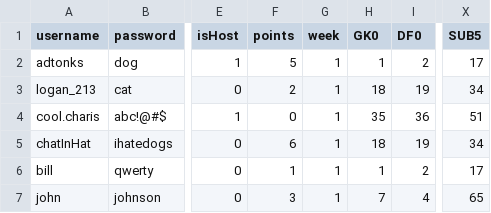
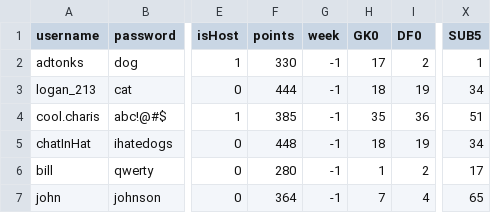
Before and after one commit to adtonks/fantasy-football, a CSV file: csv_tables/user_list.csv, drawn as a sheet; only a part is shown, gaps mark what is left out; the diff names each change by its address in the sheet, - before the commit and + after, or states it on an @@ line.

Commit message:
moved UserPoints

```diff
--- a/csv_tables/user_list.csv
+++ b/csv_tables/user_list.csv
-F2 (points): 5
+F2 (points): 330
-G2:G7 (week): 1
+G2:G7 (week): -1
-H2 (GK0): 1
+H2 (GK0): 17
-X2 (SUB5): 17
+X2 (SUB5): 1
-F3 (points): 2
+F3 (points): 444
-F4 (points): 0
+F4 (points): 385
-F5 (points): 6
+F5 (points): 448
-F6 (points): 1
+F6 (points): 280
-F7 (points): 3
+F7 (points): 364
```
Also changed, not shown: 9 other files.
